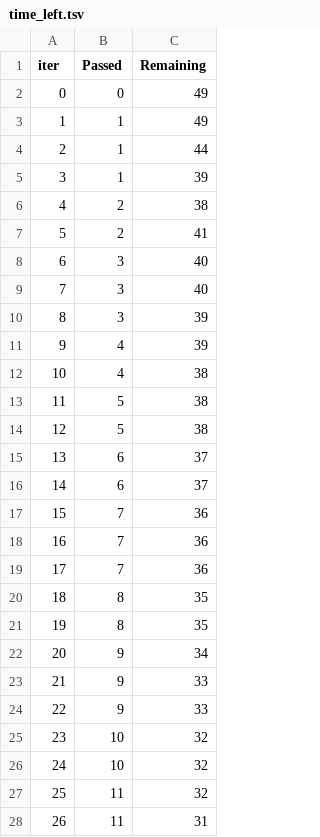
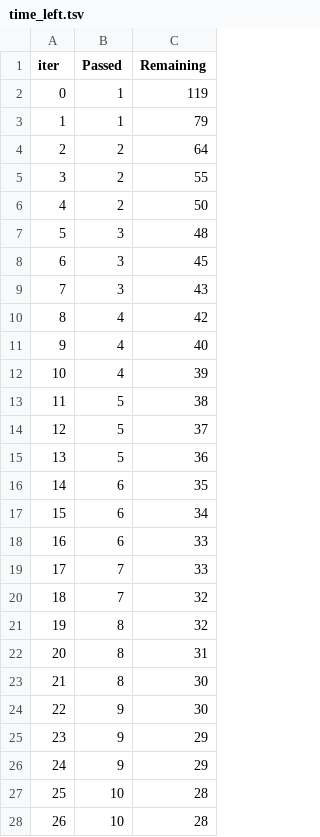
Before and after one commit to 11ashley111/mlproject15, a TSV file: catboost_info/time_left.tsv, drawn as a sheet; only a part is shown; the diff covers the shown part only.

```diff
--- a/catboost_info/time_left.tsv
+++ b/catboost_info/time_left.tsv
@@ -1,28 +1,28 @@
 iter	Passed	Remaining
-0	0	49
-1	1	49
-2	1	44
-3	1	39
-4	2	38
-5	2	41
-6	3	40
-7	3	40
-8	3	39
-9	4	39
-10	4	38
+0	1	119
+1	1	79
+2	2	64
+3	2	55
+4	2	50
+5	3	48
+6	3	45
+7	3	43
+8	4	42
+9	4	40
+10	4	39
 11	5	38
-12	5	38
-13	6	37
-14	6	37
-15	7	36
-16	7	36
-17	7	36
-18	8	35
-19	8	35
-20	9	34
-21	9	33
-22	9	33
-23	10	32
-24	10	32
-25	11	32
-26	11	31
+12	5	37
+13	5	36
+14	6	35
+15	6	34
+16	6	33
+17	7	33
+18	7	32
+19	8	32
+20	8	31
+21	8	30
+22	9	30
+23	9	29
+24	9	29
+25	10	28
+26	10	28
```
Also changed, not shown: 108 edited cells elsewhere in this file, 9 other files.
